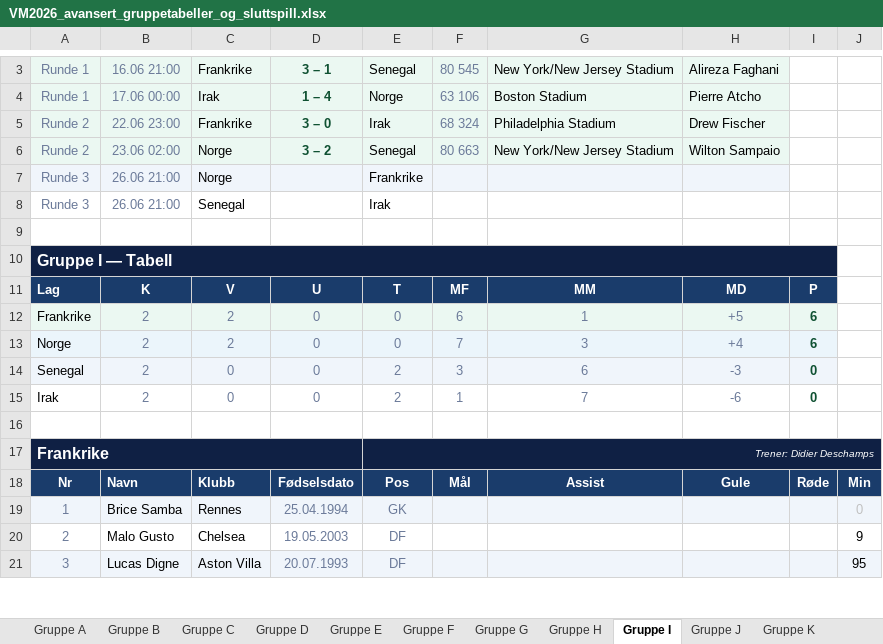
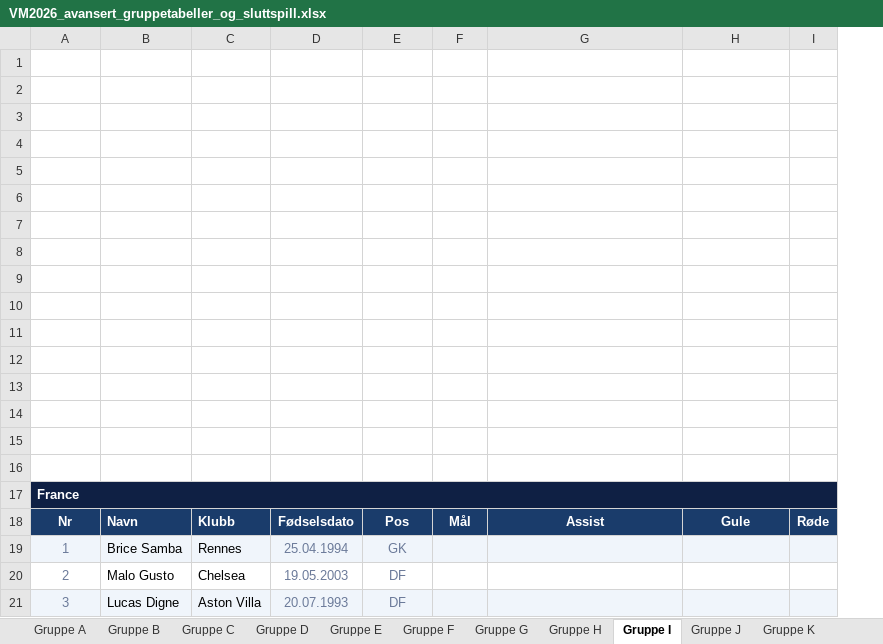
Before and after one commit to cathrinei/vm2026-statistikk, an Excel workbook: VM2026_avansert_gruppetabeller_og_sluttspill.xlsx, sheet Gruppe I, drawn as a sheet; only a part is shown, gaps mark what is left out; values as stored, in another font and other column widths than the file's, no borders; removed rows and columns are numbered as before the commit, all else as after; the diff covers the shown part only; the diff names each change by its address in the sheet, - before the commit and + after, or states it on an @@ line.

```diff
--- a/VM2026_avansert_gruppetabeller_og_sluttspill.xlsx (sheet Gruppe I)
+++ b/VM2026_avansert_gruppetabeller_og_sluttspill.xlsx (sheet Gruppe I)
-column J, rows 18-21: Min | 0 | 9 | 95
-row 3: Runde 1 | 16.06 21:00 | Frankrike | 3 – 1 | Senegal | 80 545 | New York/New Jersey Stadium | Alireza Faghani
-row 4: Runde 1 | 17.06 00:00 | Irak | 1 – 4 | Norge | 63 106 | Boston Stadium | Pierre Atcho
-row 5: Runde 2 | 22.06 23:00 | Frankrike | 3 – 0 | Irak | 68 324 | Philadelphia Stadium | Drew Fischer
-row 6: Runde 2 | 23.06 02:00 | Norge | 3 – 2 | Senegal | 80 663 | New York/New Jersey Stadium | Wilton Sampaio
-row 7: Runde 3 | 26.06 21:00 | Norge |  | Frankrike
-row 8: Runde 3 | 26.06 21:00 | Senegal |  | Irak
-row 10: Gruppe I — Tabell
-row 11: Lag | K | V | U | T | MF | MM | MD | P
-row 12: Frankrike | 2 | 2 | 0 | 0 | 6 | 1 | +5 | 6
-row 13: Norge | 2 | 2 | 0 | 0 | 7 | 3 | +4 | 6
-row 14: Senegal | 2 | 0 | 0 | 2 | 3 | 6 | -3 | 0
-row 15: Irak | 2 | 0 | 0 | 2 | 1 | 7 | -6 | 0
-row 3: Frankrike |  |  |  | Trener: Didier Deschamps
+row 3: (empty)
-A3 fill: #0F2044
+A3 fill: none
-A17:D17 merged
-E3 fill: #0F2044
+E3 fill: none
-E17:J17 merged
+row 4: (empty)
+row 5: (empty)
+row 6: (empty)
+row 7: (empty)
+row 8: (empty)
+row 9: (empty)
+row 10: (empty)
+row 11: (empty)
+row 12: (empty)
+row 13: (empty)
+row 14: (empty)
+row 15: (empty)
+row 16: (empty)
+row 17: France
```
Also changed, not shown: 2 added rows, 4 removed rows, 15 edited cells, cell formats and merged cells elsewhere in this sheet, sheet Gruppe D, sheet Gruppe E, sheet Gruppe H, sheet Gruppe A, sheet Gruppe B, sheet Gruppe C, 7 more sheets, other sheet tabs, charts or pictures, 3 other files.
